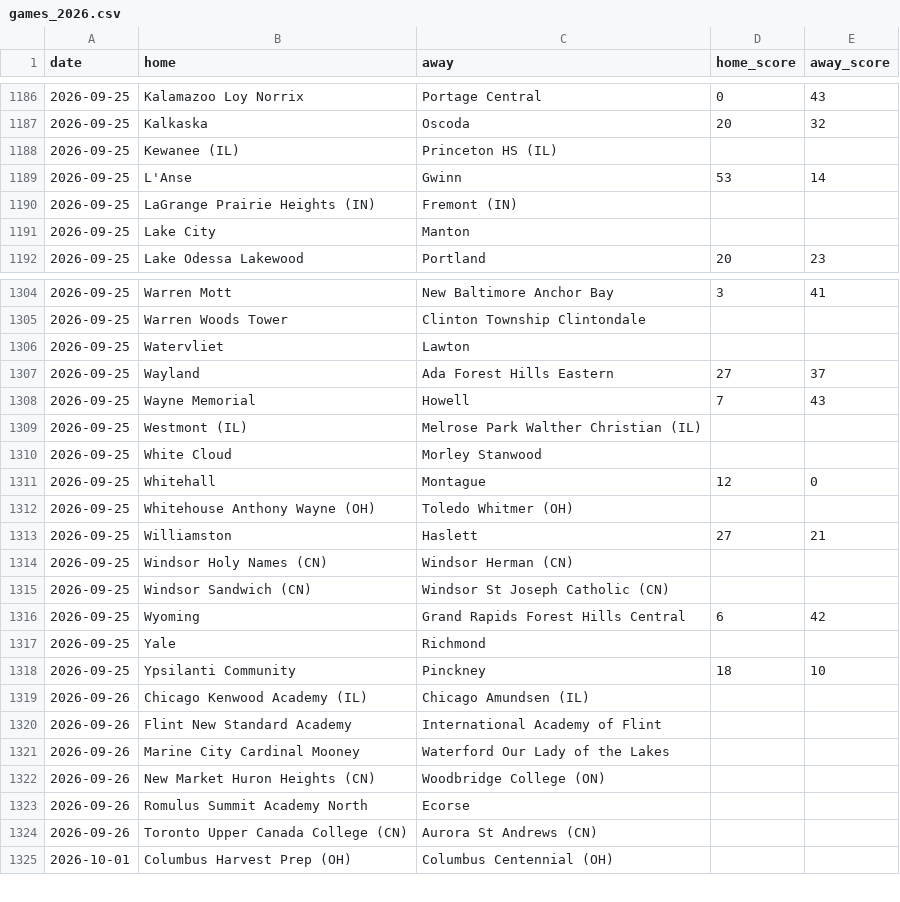
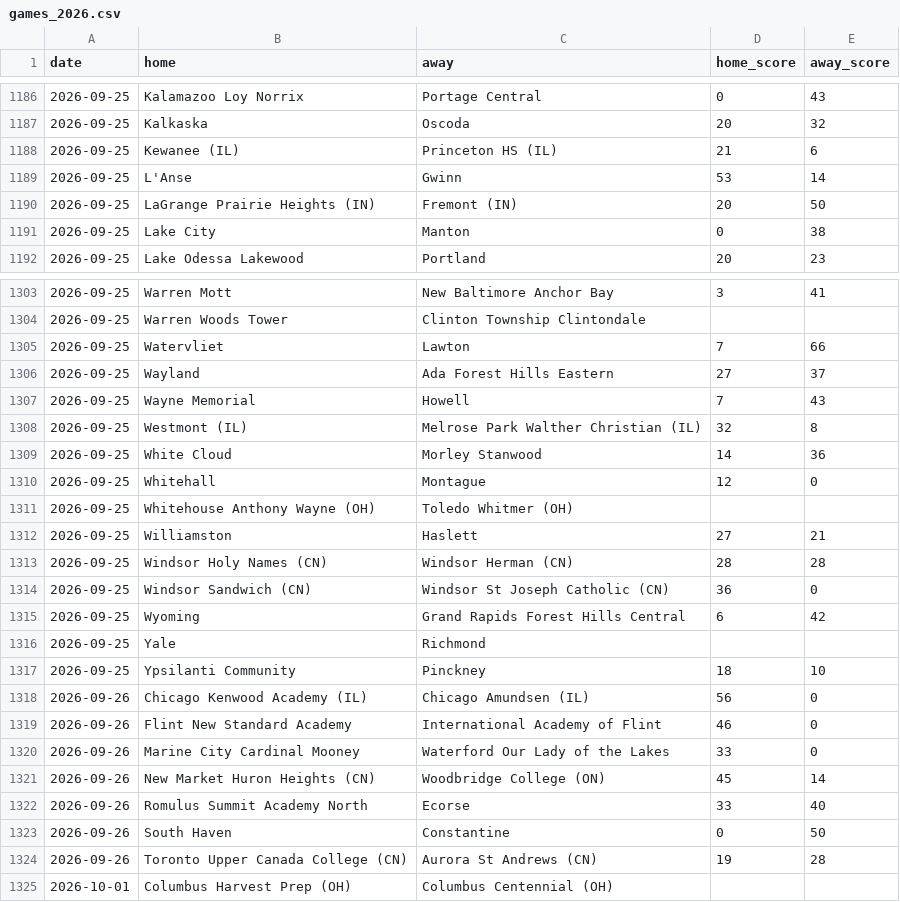
Before and after one commit to YutongHanOfficial/mi-football-predictor, a CSV file: games_2026.csv, drawn as a sheet; only a part is shown, gaps mark what is left out; the diff covers the shown part only.

Commit message:
Update games_2026.csv

```diff
--- a/games_2026.csv
+++ b/games_2026.csv
@@ -1187,6 +1187,6 @@ date,home,away,home_score,away_score
 2026-09-25,Kalkaska,Oscoda,20,32
-2026-09-25,Kewanee (IL),Princeton HS (IL),,
+2026-09-25,Kewanee (IL),Princeton HS (IL),21,6
 2026-09-25,L'Anse,Gwinn,53,14
-2026-09-25,LaGrange Prairie Heights (IN),Fremont (IN),,
-2026-09-25,Lake City,Manton,,
+2026-09-25,LaGrange Prairie Heights (IN),Fremont (IN),20,50
+2026-09-25,Lake City,Manton,0,38
 2026-09-25,Lake Odessa Lakewood,Portland,20,23
@@ -1305,7 +1304,7 @@ date,home,away,home_score,away_score
 2026-09-25,Warren Woods Tower,Clinton Township Clintondale,,
-2026-09-25,Watervliet,Lawton,,
+2026-09-25,Watervliet,Lawton,7,66
 2026-09-25,Wayland,Ada Forest Hills Eastern,27,37
 2026-09-25,Wayne Memorial,Howell,7,43
-2026-09-25,Westmont (IL),Melrose Park Walther Christian (IL),,
-2026-09-25,White Cloud,Morley Stanwood,,
+2026-09-25,Westmont (IL),Melrose Park Walther Christian (IL),32,8
+2026-09-25,White Cloud,Morley Stanwood,14,36
 2026-09-25,Whitehall,Montague,12,0
@@ -1313,4 +1312,4 @@ date,home,away,home_score,away_score
 2026-09-25,Williamston,Haslett,27,21
-2026-09-25,Windsor Holy Names (CN),Windsor Herman (CN),,
-2026-09-25,Windsor Sandwich (CN),Windsor St Joseph Catholic (CN),,
+2026-09-25,Windsor Holy Names (CN),Windsor Herman (CN),28,28
+2026-09-25,Windsor Sandwich (CN),Windsor St Joseph Catholic (CN),36,0
 2026-09-25,Wyoming,Grand Rapids Forest Hills Central,6,42
@@ -1318,8 +1317,9 @@ date,home,away,home_score,away_score
 2026-09-25,Ypsilanti Community,Pinckney,18,10
-2026-09-26,Chicago Kenwood Academy (IL),Chicago Amundsen (IL),,
-2026-09-26,Flint New Standard Academy,International Academy of Flint,,
-2026-09-26,Marine City Cardinal Mooney,Waterford Our Lady of the Lakes,,
-2026-09-26,New Market Huron Heights (CN),Woodbridge College (ON),,
-2026-09-26,Romulus Summit Academy North,Ecorse,,
-2026-09-26,Toronto Upper Canada College (CN),Aurora St Andrews (CN),,
+2026-09-26,Chicago Kenwood Academy (IL),Chicago Amundsen (IL),56,0
+2026-09-26,Flint New Standard Academy,International Academy of Flint,46,0
+2026-09-26,Marine City Cardinal Mooney,Waterford Our Lady of the Lakes,33,0
+2026-09-26,New Market Huron Heights (CN),Woodbridge College (ON),45,14
+2026-09-26,Romulus Summit Academy North,Ecorse,33,40
+2026-09-26,South Haven,Constantine,0,50
+2026-09-26,Toronto Upper Canada College (CN),Aurora St Andrews (CN),19,28
 2026-10-01,Columbus Harvest Prep (OH),Columbus Centennial (OH),,
```
Also changed, not shown: 1 removed row and 67 edited cells elsewhere in this file.
